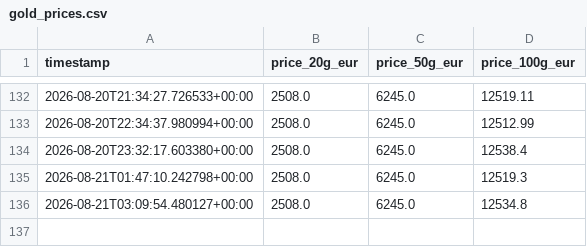
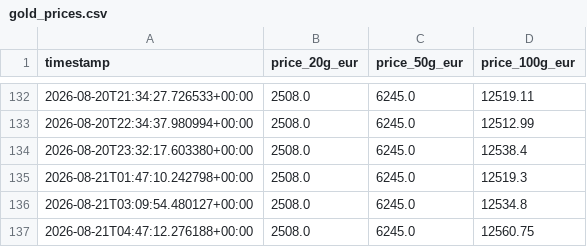
Before and after one commit to ShabazAfraj/gold-price-tracker, a CSV file: gold_prices.csv, drawn as a sheet; only a part is shown, gaps mark what is left out.

```diff
--- a/gold_prices.csv
+++ b/gold_prices.csv
@@ -136 +136,2 @@ timestamp,price_20g_eur,price_50g_eur,price_100g_eur
 2026-08-21T03:09:54.480127+00:00,2508.0,6245.0,12534.8
+2026-08-21T04:47:12.276188+00:00,2508.0,6245.0,12560.75
```
